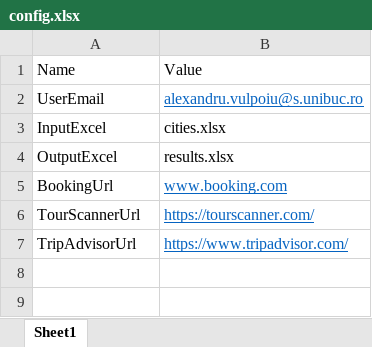
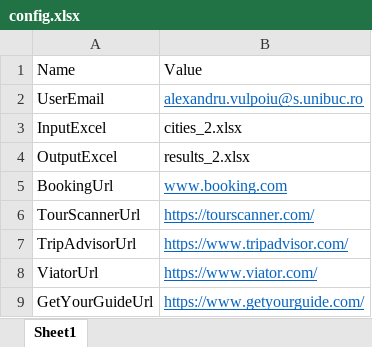
Before and after one commit to Delia-Gherghe/Holiday-Recommendations, an Excel workbook: Holiday Recommendations/config.xlsx, sheet Sheet1, drawn as a sheet; values as stored, in another font and other column widths than the file's, no borders; the diff names each change by its address in the sheet, - before the commit and + after, or states it on an @@ line.

```diff
--- a/Holiday Recommendations/config.xlsx (sheet Sheet1)
+++ b/Holiday Recommendations/config.xlsx (sheet Sheet1)
-B3: cities.xlsx
+B3: cities_2.xlsx
-B4: results.xlsx
+B4: results_2.xlsx
+row 8: ViatorUrl | https://www.viator.com/
+row 9: GetYourGuideUrl | https://www.getyourguide.com/
```
Also changed, not shown: 39 other files.
